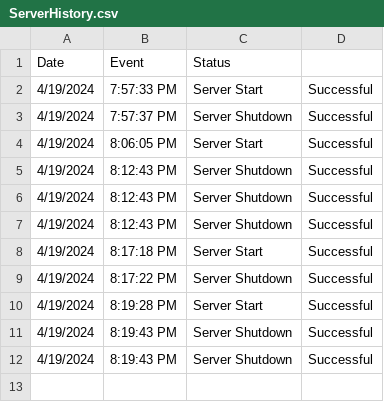
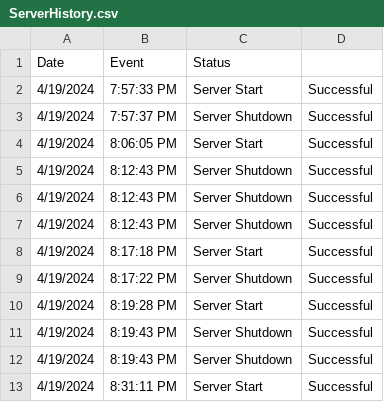
Before and after one commit to Wal33D/gmail-node-mailer-example-server, a CSV file: dummyFiles/ServerHistory.csv, drawn as a sheet; the diff names each change by its address in the sheet, - before the commit and + after, or states it on an @@ line.

Commit message:
Updated server history, dependencies, and server initialization logic

```diff
--- a/dummyFiles/ServerHistory.csv
+++ b/dummyFiles/ServerHistory.csv
+row 13: 4/19/2024 | 8:31:11 PM | Server Start | Successful
```
Also changed, not shown: 3 other files.
